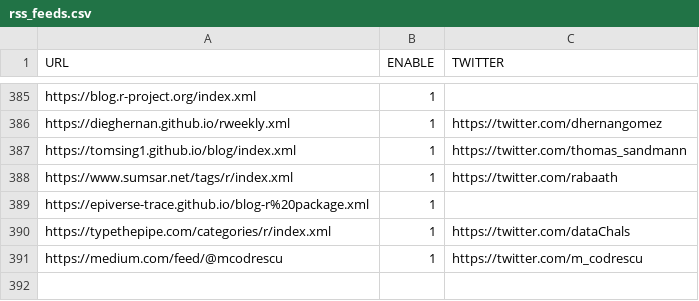
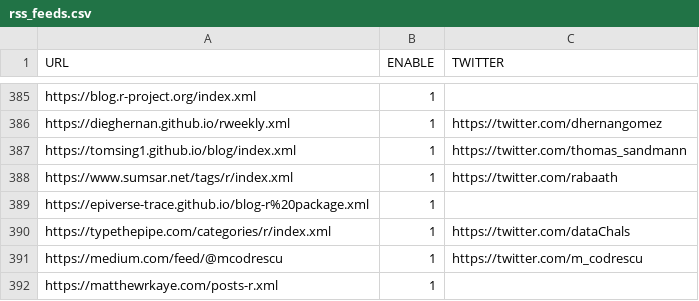
Before and after one commit to rweekly/rweekly.org, a CSV file: rss_feeds.csv, drawn as a sheet; only a part is shown, gaps mark what is left out.

Commit message:
Adds my RSS

```diff
--- a/rss_feeds.csv
+++ b/rss_feeds.csv
@@ -391 +391,2 @@
 "https://medium.com/feed/@mcodrescu",1,"https://twitter.com/m_codrescu"
+"https://matthewrkaye.com/posts-r.xml",1,""
```
